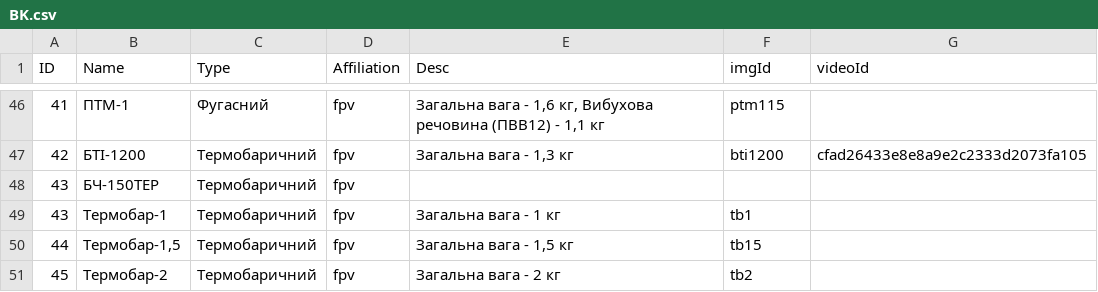
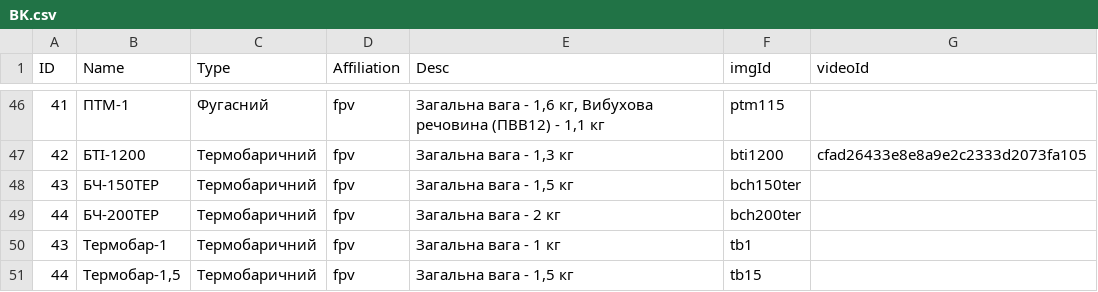
Before and after one commit to Tantsa98/mp125, a CSV file: data/bk/BK.csv, drawn as a sheet; only a part is shown, gaps mark what is left out; the shorter side is filled out with more unchanged rows.

```diff
--- a/data/bk/BK.csv
+++ b/data/bk/BK.csv
@@ -47,3 +47,4 @@ ID,Name,Type,Affiliation,Desc,imgId,videoId
 42,БТІ-1200,Термобаричний,fpv,"Загальна вага - 1,3 кг",bti1200,cfad26433e8e8a9e2c2333d2073fa105
-43,БЧ-150ТЕР,Термобаричний,fpv,""
+43,БЧ-150ТЕР,Термобаричний,fpv,"Загальна вага - 1,5 кг",bch150ter
+44,БЧ-200ТЕР,Термобаричний,fpv,"Загальна вага - 2 кг",bch200ter
 43,Термобар-1,Термобаричний,fpv,"Загальна вага - 1 кг",tb1,
```
Also changed, not shown: 1 other file.
